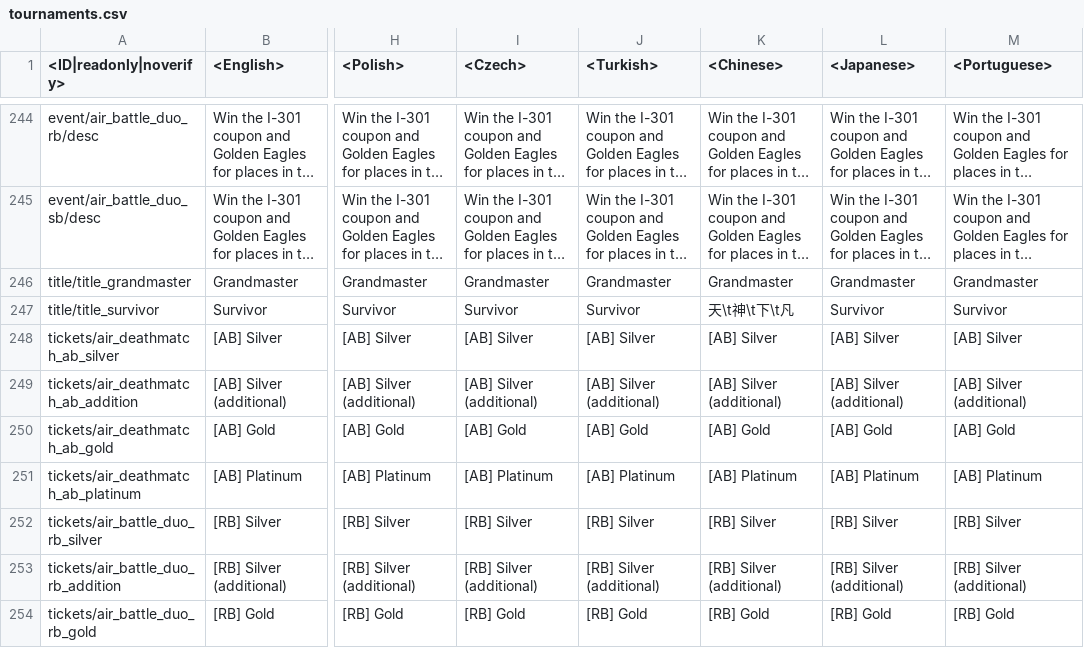
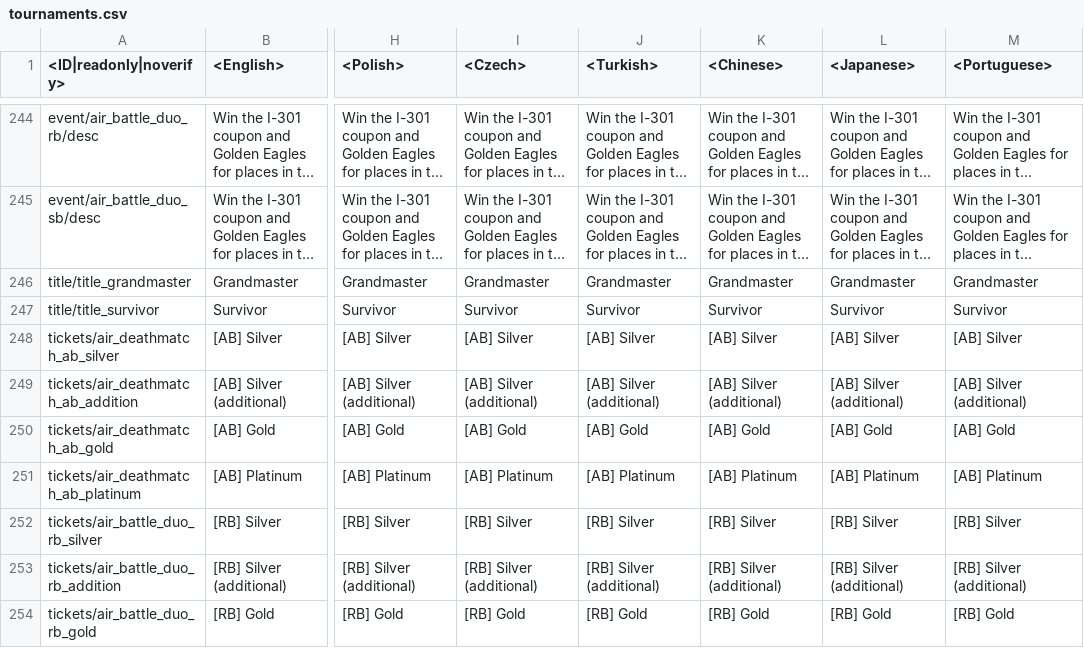
Before and after one commit to VitaliiAndreev/WarThunder_JsonFileChanges_DevClient, a CSV file: Files/regional.vromfs.bin_u/lang/tournaments.csv, drawn as a sheet; only a part is shown, gaps mark what is left out; long unchanged cells end in …; the diff names each change by its address in the sheet, - before the commit and + after, or states it on an @@ line.

```diff
--- a/Files/regional.vromfs.bin_u/lang/tournaments.csv
+++ b/Files/regional.vromfs.bin_u/lang/tournaments.csv
-K247 (<Chinese>): 天\t神\t下\t凡
+K247 (<Chinese>): Survivor
```
Also changed, not shown: Files/regional.vromfs.bin_u/lang/regional_skins.csv, Files/regional.vromfs.bin_u/lang/regional_titles.csv, 17 other files.
